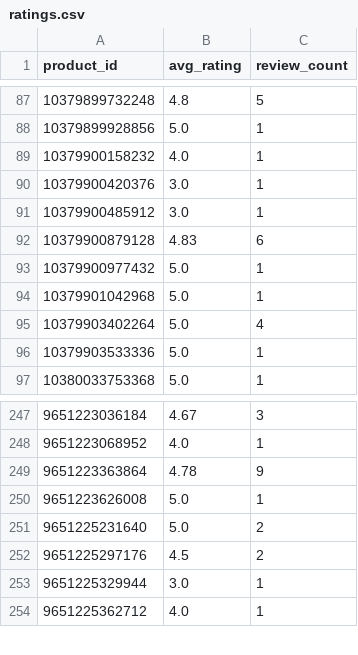
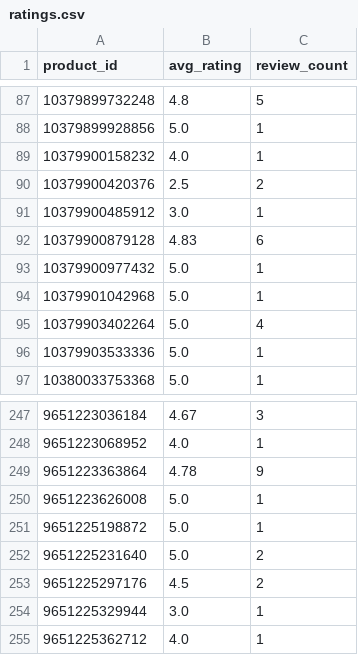
Before and after one commit to christoffer-cherry/feed, a CSV file: docs/ratings.csv, drawn as a sheet; only a part is shown, gaps mark what is left out.

```diff
--- a/docs/ratings.csv
+++ b/docs/ratings.csv
@@ -89,3 +89,3 @@ product_id,avg_rating,review_count
 10379900158232,4.0,1
-10379900420376,3.0,1
+10379900420376,2.5,2
 10379900485912,3.0,1
@@ -250,2 +250,3 @@ product_id,avg_rating,review_count
 9651223626008,5.0,1
+9651225198872,5.0,1
 9651225231640,5.0,2
```
Also changed, not shown: 2 other files.
